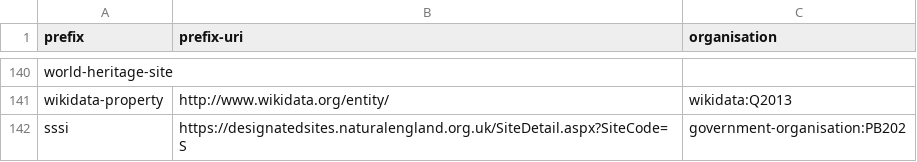
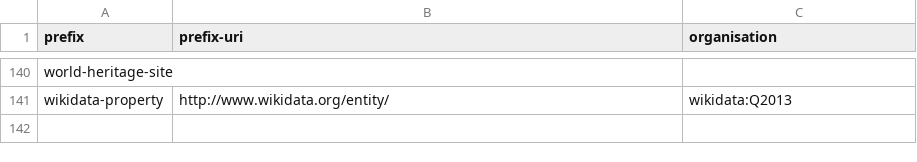
Before and after one commit to digital-land/specification, a CSV file: specification/prefix.csv, drawn as a sheet; only a part is shown, gaps mark what is left out.

Commit message:
Rebuilt specification 2022-05-21

```diff
--- a/specification/prefix.csv
+++ b/specification/prefix.csv
@@ -141,2 +141 @@ world-heritage-site,,
 wikidata-property,http://www.wikidata.org/entity/,wikidata:Q2013
-sssi,https://designatedsites.naturalengland.org.uk/SiteDetail.aspx?SiteCode=S,government-organisation:PB202
```
